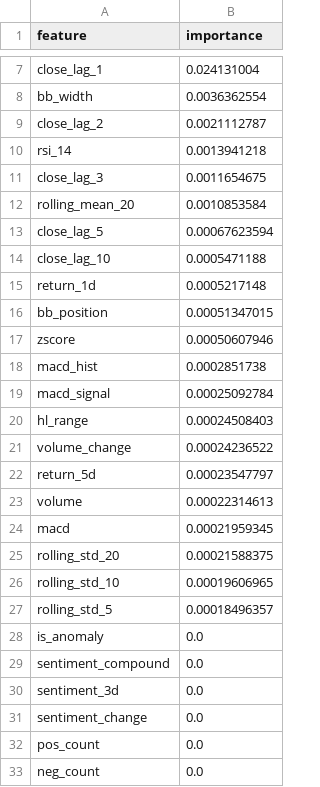
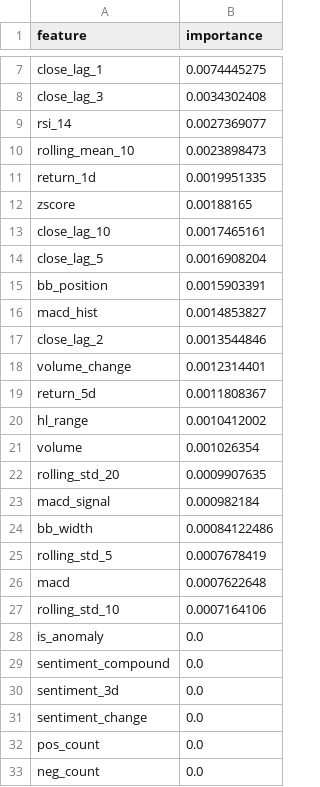
Before and after one commit to logn1602/QuantFlow, a CSV file: mlruns_artifacts/xgboost_AAPL_importance.csv, drawn as a sheet; only a part is shown, gaps mark what is left out; removed rows and columns are numbered as before the commit, all else as after; the diff covers the shown part only; the diff names each change by its address in the sheet, - before the commit and + after, or states it on an @@ line.

```diff
--- a/mlruns_artifacts/xgboost_AAPL_importance.csv
+++ b/mlruns_artifacts/xgboost_AAPL_importance.csv
-B7 (importance): 0.024131004
+B7 (importance): 0.0074445275
-row 8: bb_width | 0.0036362554
-row 9: close_lag_2 | 0.0021112787
-row 10: rsi_14 | 0.0013941218
-B8 (importance): 0.0011654675
+B8 (importance): 0.0034302408
-row 12: rolling_mean_20 | 0.0010853584
-row 13: close_lag_5 | 0.00067623594
-row 14: close_lag_10 | 0.0005471188
+row 9: rsi_14 | 0.0027369077
+row 10: rolling_mean_10 | 0.0023898473
-B11 (importance): 0.0005217148
+B11 (importance): 0.0019951335
-row 16: bb_position | 0.00051347015
-B12 (importance): 0.00050607946
+B12 (importance): 0.00188165
+row 13: close_lag_10 | 0.0017465161
+row 14: close_lag_5 | 0.0016908204
+row 15: bb_position | 0.0015903391
-B16 (importance): 0.0002851738
+B16 (importance): 0.0014853827
-row 19: macd_signal | 0.00025092784
-row 20: hl_range | 0.00024508403
+row 17: close_lag_2 | 0.0013544846
-B18 (importance): 0.00024236522
+B18 (importance): 0.0012314401
-B19 (importance): 0.00023547797
+B19 (importance): 0.0011808367
+row 20: hl_range | 0.0010412002
-B21 (importance): 0.00022314613
+B21 (importance): 0.001026354
-row 24: macd | 0.00021959345
-B22 (importance): 0.00021588375
+B22 (importance): 0.0009907635
-row 26: rolling_std_10 | 0.00019606965
+row 23: macd_signal | 0.000982184
+row 24: bb_width | 0.00084122486
-B25 (importance): 0.00018496357
+B25 (importance): 0.0007678419
+row 26: macd | 0.0007622648
+row 27: rolling_std_10 | 0.0007164106
```
Also changed, not shown: 3 added rows, 3 removed rows and 2 edited cells elsewhere in this file, mlruns_artifacts/arima_MSFT_forecast.csv, mlruns_artifacts/prophet_AAPL_forecast.csv, 31 other files.
